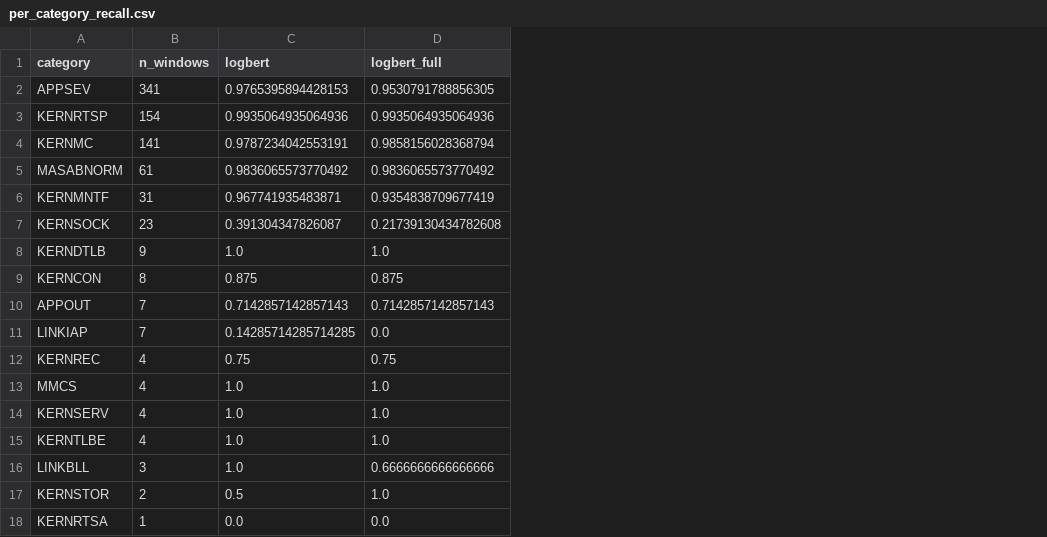
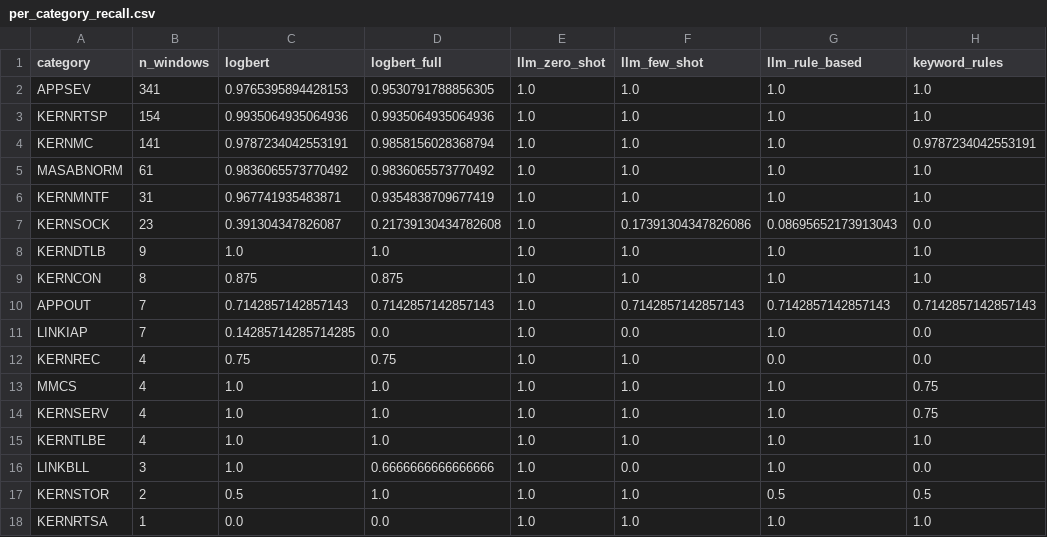
Before and after one commit to Amshu0-0/LogBERT-project, a CSV file: NLP/results/analysis/per_category_recall.csv, drawn as a sheet; the diff names each change by its address in the sheet, - before the commit and + after, or states it on an @@ line.

```diff
--- a/NLP/results/analysis/per_category_recall.csv
+++ b/NLP/results/analysis/per_category_recall.csv
+column E (llm_zero_shot), rows 2-18: all 1.0
+column F (llm_few_shot), rows 2-18: 1.0 | 1.0 | 1.0 | 1.0 | 1.0 | 0.17391304347826086 | 1.0 | 1.0 | 0.7142857142857143 | 0.0 | 1.0 | 1.0 | 1.0 | 1.0 | 0.0 | 1.0 | 1.0
+column G (llm_rule_based), rows 2-18: 1.0 | 1.0 | 1.0 | 1.0 | 1.0 | 0.08695652173913043 | 1.0 | 1.0 | 0.7142857142857143 | 1.0 | 0.0 | 1.0 | 1.0 | 1.0 | 1.0 | 0.5 | 1.0
+column H (keyword_rules), rows 2-18: 1.0 | 1.0 | 0.9787234042553191 | 1.0 | 1.0 | 0.0 | 1.0 | 1.0 | 0.7142857142857143 | 0.0 | 0.0 | 0.75 | 0.75 | 1.0 | 0.0 | 0.5 | 1.0
```
Also changed, not shown: NLP/results/comparison.csv, 35 other files.
